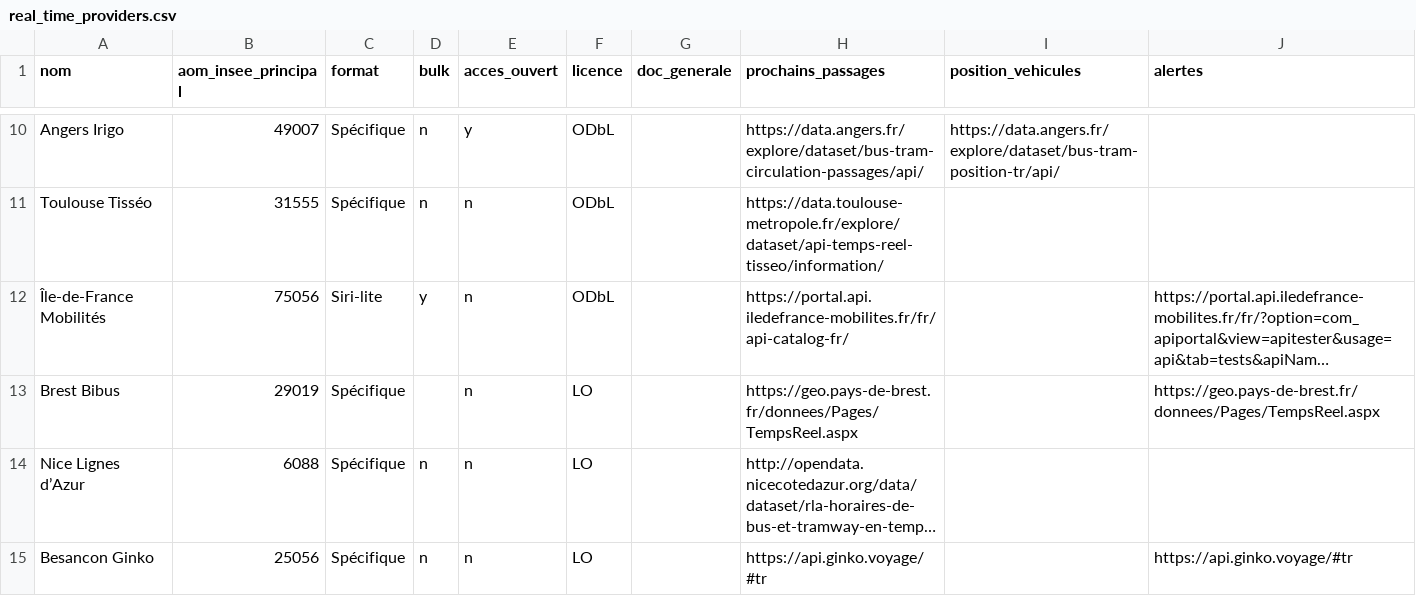
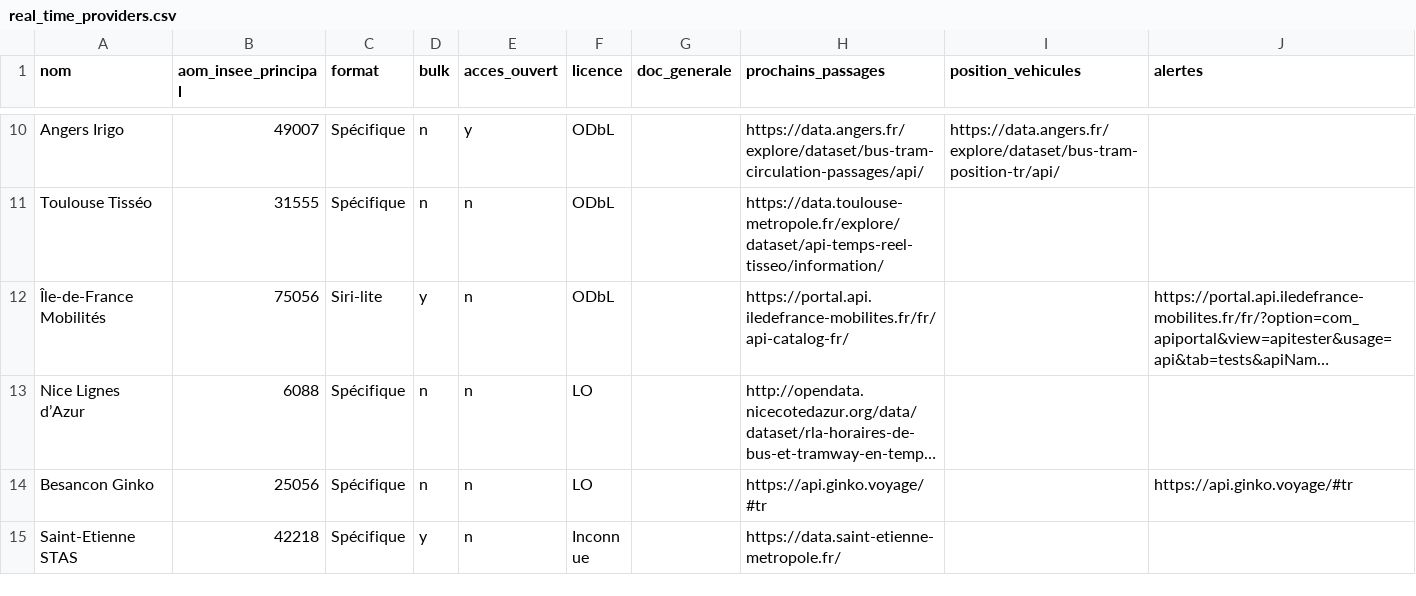
Before and after one commit to etalab/transport-site, a CSV file: apps/transport/priv/real_time_providers.csv, drawn as a sheet; only a part is shown, gaps mark what is left out; the shorter side is filled out with more unchanged rows; long unchanged cells end in …; the diff names each change by its address in the sheet, - before the commit and + after, or states it on an @@ line.

Commit message:
Deletion of the city of Brest
Removal of the city of Brest because they produce data in GTFS-RT format

```diff
--- a/apps/transport/priv/real_time_providers.csv
+++ b/apps/transport/priv/real_time_providers.csv
-row 13: Brest Bibus | 29019 | Spécifique |  | n | LO |  | https://geo.pays-de-brest.fr/donnees/Pages/TempsReel.aspx |  | https://geo.pays-de-brest.fr/donnees/Pages/TempsReel.aspx
```
